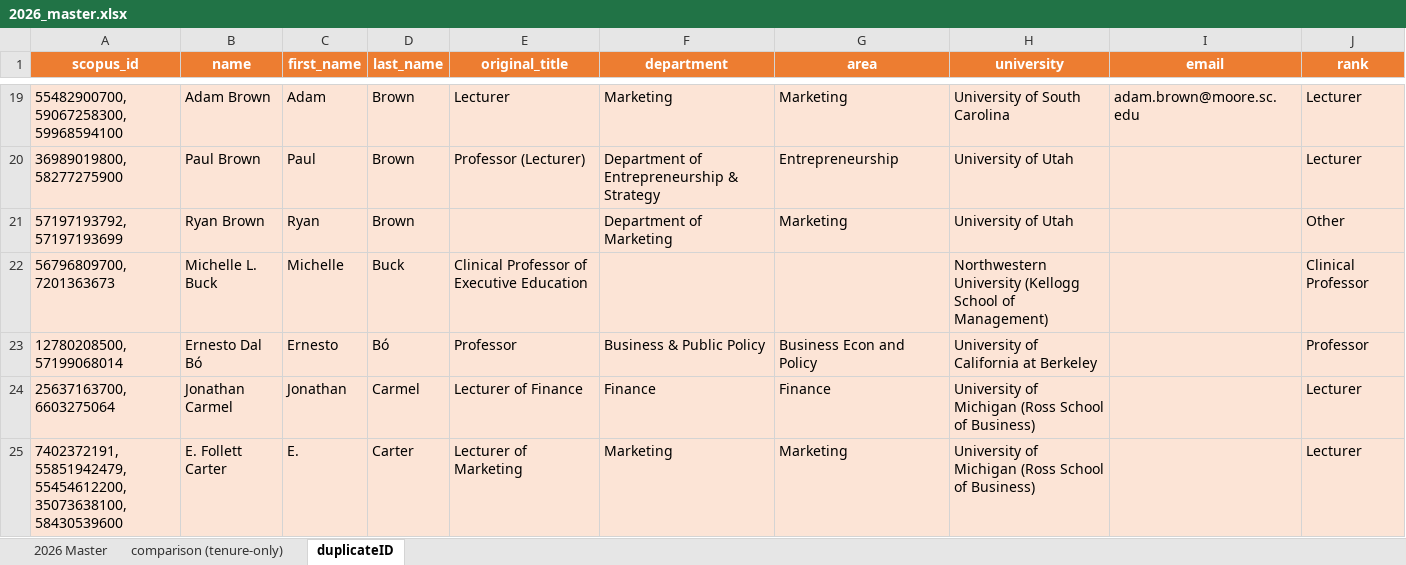
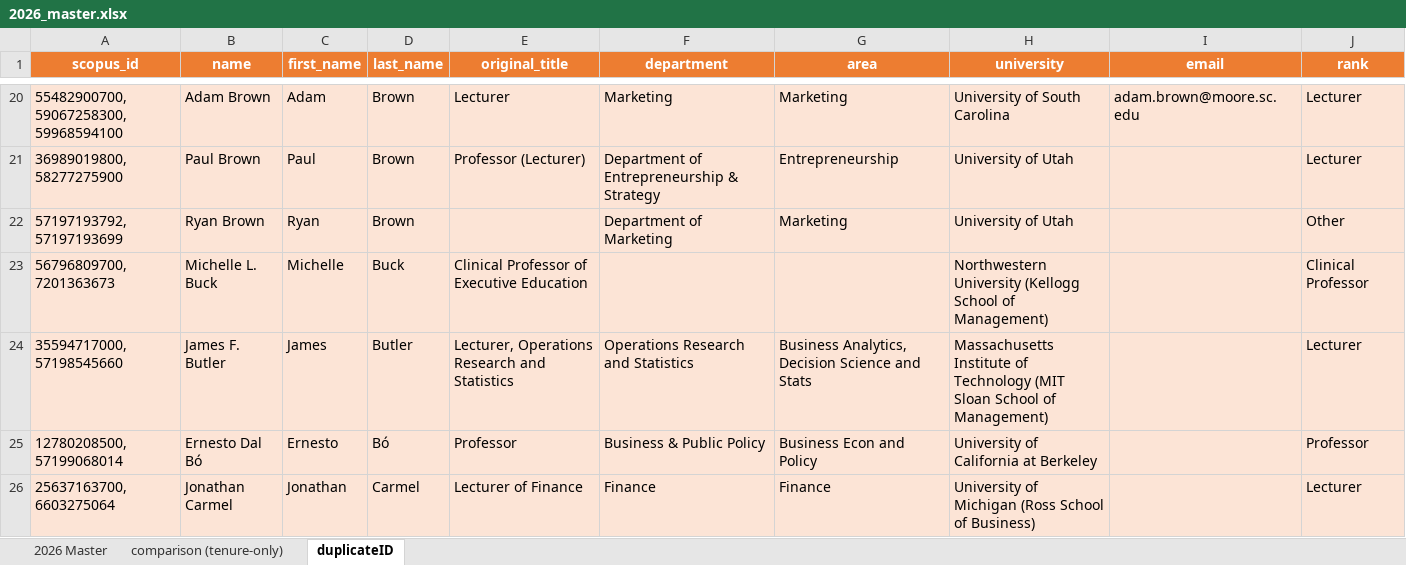
Before and after one commit to SammiWang0516/WebScraping_BusinessFaculties, an Excel workbook: output/2026_master.xlsx, sheet duplicateID, drawn as a sheet; only a part is shown, gaps mark what is left out; the shorter side is filled out with more unchanged rows; values as stored, in another font and other column widths than the file's, no borders; the diff covers the shown part only; the diff names each change by its address in the sheet, - before the commit and + after, or states it on an @@ line.

```diff
--- a/output/2026_master.xlsx (sheet duplicateID)
+++ b/output/2026_master.xlsx (sheet duplicateID)
+row 24: 35594717000, 57198545660 | James F. Butler | James | Butler | Lecturer, Operations Research and Statistics | Operations Research and Statistics | Business Analytics, Decision Science and Stats | Massachusetts Institute of Technology (MIT Sloan School of Management) |  | Lecturer
```
Also changed, not shown: 16 added rows elsewhere in this sheet, sheet 2026 Master, 5 other files.
